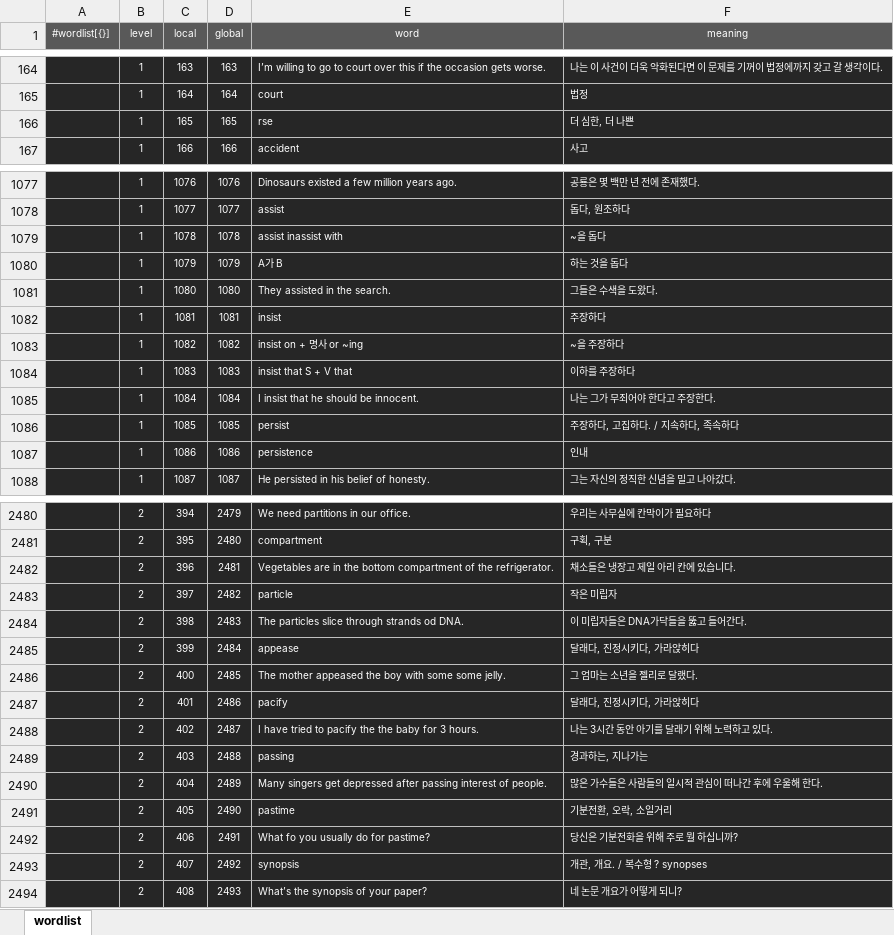
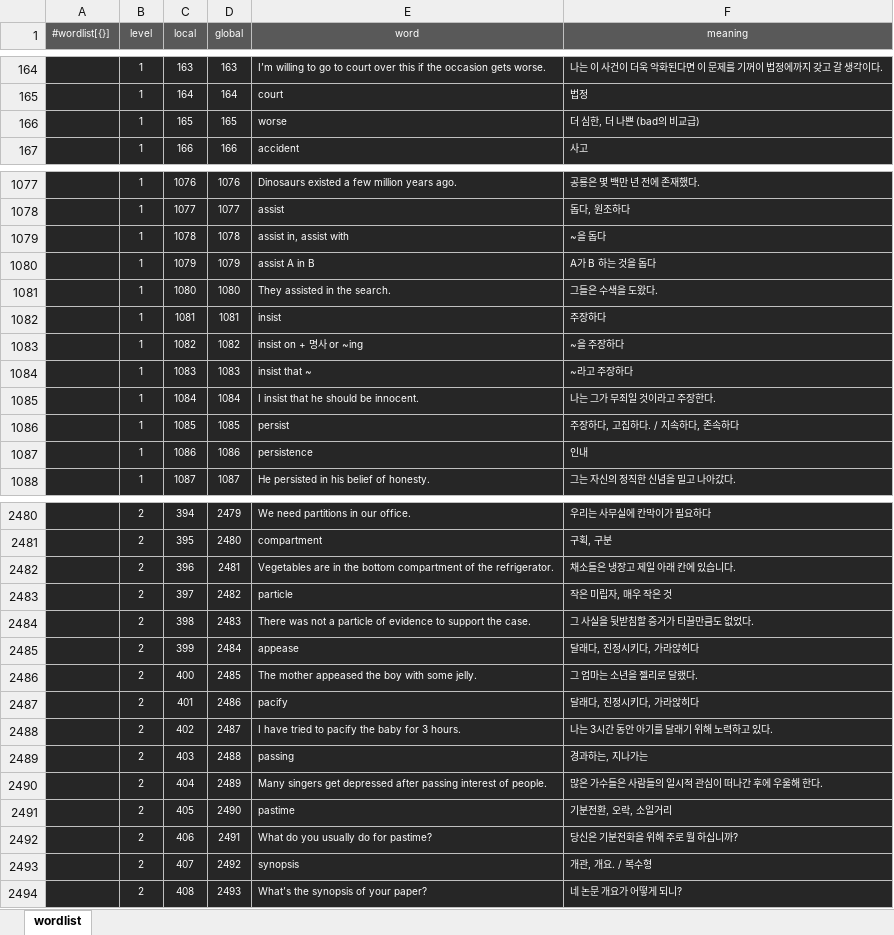
Before and after one commit to solarias/gondword, an Excel workbook: js/wordlist.xlsm, sheet wordlist, drawn as a sheet; only a part is shown, gaps mark what is left out; values as stored, in another font and other column widths than the file's, no borders; the diff covers the shown part only; the diff names each change by its address in the sheet, - before the commit and + after, or states it on an @@ line.

```diff
--- a/js/wordlist.xlsm (sheet wordlist)
+++ b/js/wordlist.xlsm (sheet wordlist)
-E166 (word): rse
+E166 (word): worse
-F166 (meaning): 더 심한, 더 나쁜
+F166 (meaning): 더 심한, 더 나쁜 (bad의 비교급)
-E1079 (word): assist inassist with
+E1079 (word): assist in, assist with
-E1080 (word): A가 B
+E1080 (word): assist A in B
-F1080 (meaning): 하는 것을 돕다
+F1080 (meaning): A가 B 하는 것을 돕다
-E1084 (word): insist that S + V that
+E1084 (word): insist that ~
-F1084 (meaning): 이하를 주장하다
+F1084 (meaning): ~라고 주장하다
-F1085 (meaning): 나는 그가 무죄어야 한다고 주장한다.
+F1085 (meaning): 나는 그가 무죄일 것이라고 주장한다.
-F1086 (meaning): 주장하다, 고집하다. / 지속하다, 족속하다
+F1086 (meaning): 주장하다, 고집하다. / 지속하다, 존속하다
-F2482 (meaning): 채소들은 냉장고 제일 아리 칸에 있습니다.
+F2482 (meaning): 채소들은 냉장고 제일 아래 칸에 있습니다.
-F2483 (meaning): 작은 미립자
+F2483 (meaning): 작은 미립자, 매우 작은 것
-E2484 (word): The particles slice through strands od DNA.
+E2484 (word): There was not a particle of evidence to support the case.
-F2484 (meaning): 이 미립자들은 DNA가닥들을 뚫고 들어간다.
+F2484 (meaning): 그 사실을 뒷받침할 증거가 티끌만큼도 없었다.
-E2486 (word): …with some some jelly.
+E2486 (word): …with some jelly.
-E2488 (word): …pacify the the baby for…
+E2488 (word): …pacify the baby for…
-E2492 (word): What fo you usually do for pastime?
+E2492 (word): What do you usually do for pastime?
-F2493 (meaning): 개관, 개요. / 복수형 ? synopses
+F2493 (meaning): 개관, 개요. / 복수형
```
Also changed, not shown: 297 edited cells elsewhere in this sheet, 1 other file.
